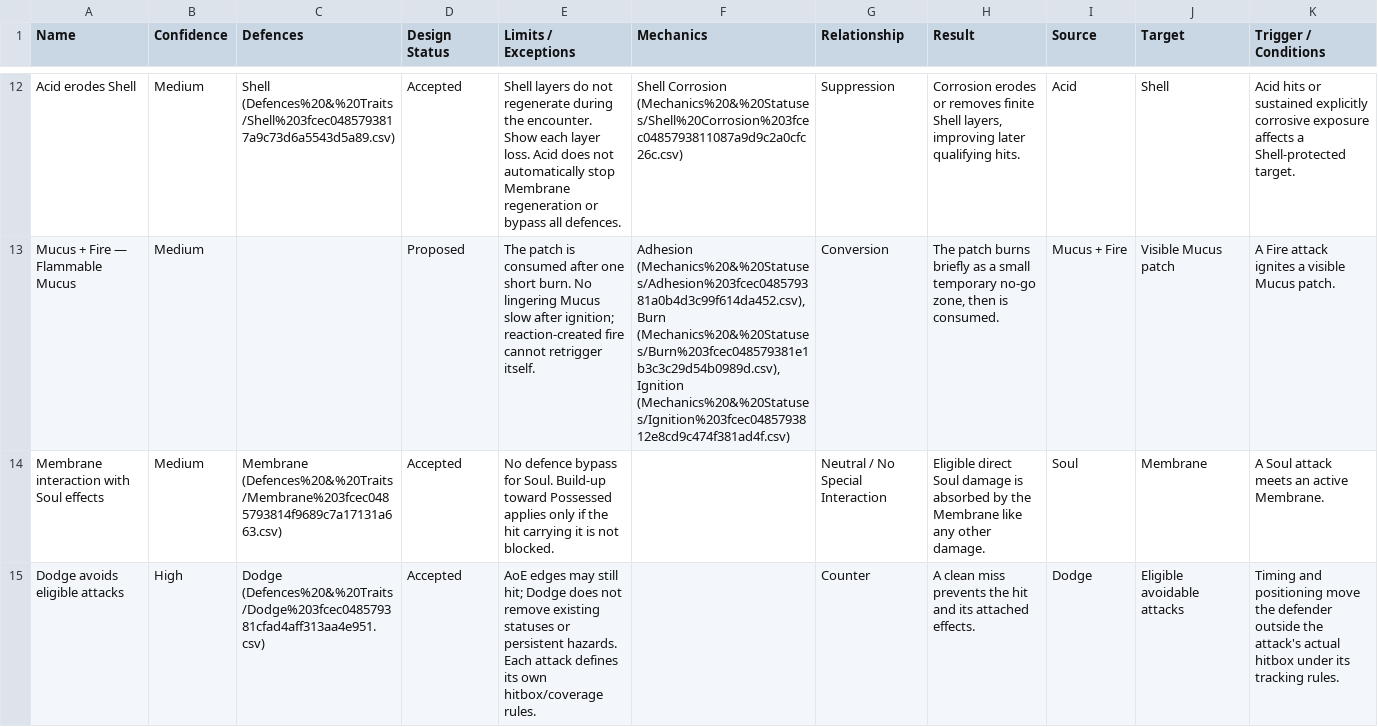
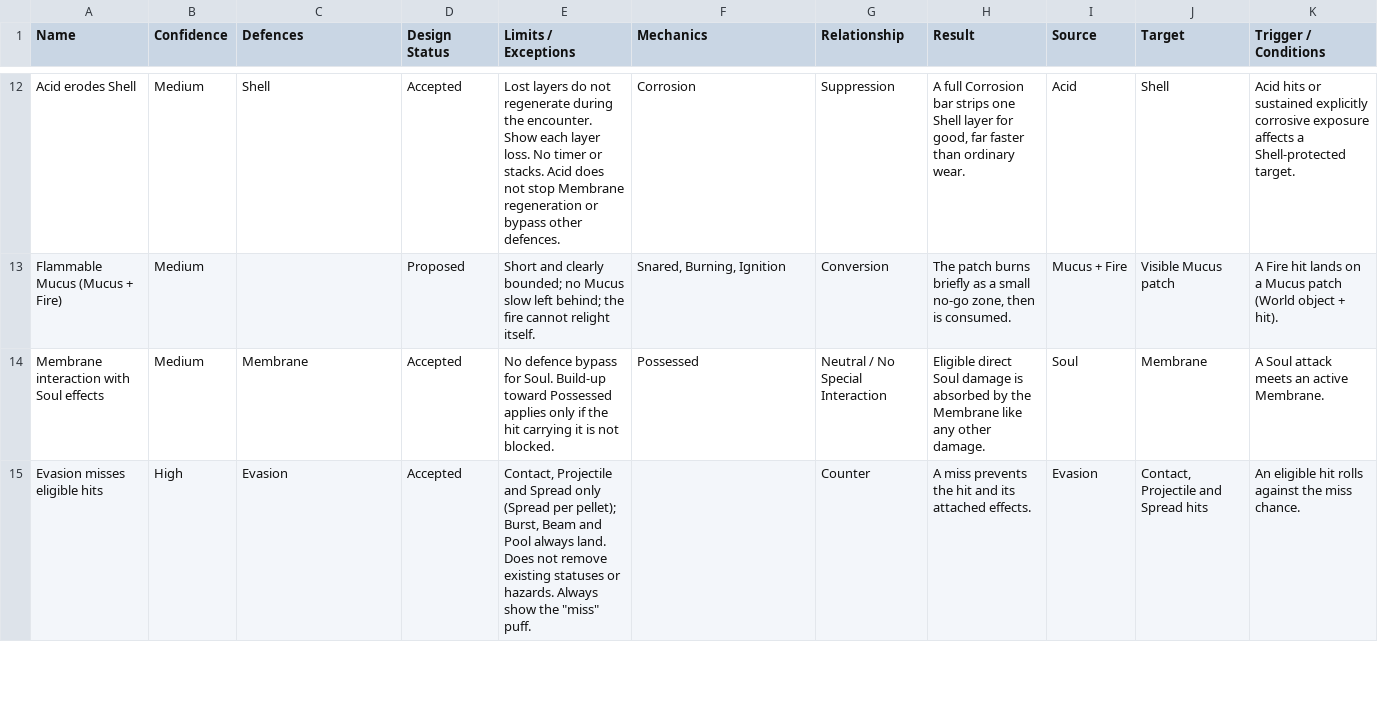
Before and after one commit to nickhuntdavis/alien-clay, a CSV file: redesign docs/tables/combat_interactions.csv, drawn as a sheet; only a part is shown, gaps mark what is left out; removed rows and columns are numbered as before the commit, all else as after; the diff covers the shown part only; the diff names each change by its address in the sheet, - before the commit and + after, or states it on an @@ line.

```diff
--- a/redesign docs/tables/combat_interactions.csv
+++ b/redesign docs/tables/combat_interactions.csv
-C12 (Defences): Shell (Defences%20&%20Traits/Shell%203fcec0485793817a9c73d6a5543d5a89.csv)
+C12 (Defences): Shell
-E12 (Limits / Exceptions): Shell layers do not regenerate during the encounter. Show each layer loss. Acid does not automatically stop Membrane regeneration or bypass all defences.
+E12 (Limits / Exceptions): Lost layers do not regenerate during the encounter. Show each layer loss. No timer or stacks. Acid does not stop Membrane regeneration or bypass other defences.
-F12 (Mechanics): Shell Corrosion (Mechanics%20&%20Statuses/Shell%20Corrosion%203fcec0485793811087a9d9c2a0cfc26c.csv)
+F12 (Mechanics): Corrosion
-H12 (Result): Corrosion erodes or removes finite Shell layers, improving later qualifying hits.
+H12 (Result): A full Corrosion bar strips one Shell layer for good, far faster than ordinary wear.
-A13 (Name): Mucus + Fire — Flammable Mucus
+A13 (Name): Flammable Mucus (Mucus + Fire)
-E13 (Limits / Exceptions): The patch is consumed after one short burn. No lingering Mucus slow after ignition; reaction-created fire cannot retrigger itself.
+E13 (Limits / Exceptions): Short and clearly bounded; no Mucus slow left behind; the fire cannot relight itself.
-F13 (Mechanics): Adhesion (Mechanics%20&%20Statuses/Adhesion%203fcec048579381a0b4d3c99f614da452.csv), Burn (Mechanics%20&%20Statuses/Burn%203fcec048579381e1b3c3c29d54b0989d.csv), Ignition (Mechanics%20&%20Statuses/Ignition%203fcec0485793812e8cd9c474f381ad4f.csv)
+F13 (Mechanics): Snared, Burning, Ignition
-H13 (Result): …a small temporary no-go zone,…
+H13 (Result): …a small no-go zone,…
-K13 (Trigger / Conditions): A Fire attack ignites a visible Mucus patch.
+K13 (Trigger / Conditions): A Fire hit lands on a Mucus patch (World object + hit).
-C14 (Defences): Membrane (Defences%20&%20Traits/Membrane%203fcec0485793814f9689c7a17131a663.csv)
+C14 (Defences): Membrane
-F14 (Mechanics): (empty)
+F14 (Mechanics): Possessed
-row 15: Dodge avoids eligible attacks | High | Dodge (Defences%20&%20Traits/Dodge%203fcec048579381cfad4aff313aa4e951.csv) | Accepted | AoE edges may still hit; Dodge does not remove existing statuses or persistent hazards. Each attack defines its own hitbox/coverage rules. |  | Counter | A clean miss prevents the hit and its attached effects. | Dodge | Eligible avoidable attacks | Timing and positioning move the defender outside the attack's actual hitbox under its tracking rules.
+row 15: Evasion misses eligible hits | High | Evasion | Accepted | Contact, Projectile and Spread only (Spread per pellet); Burst, Beam and Pool always land. Does not remove existing statuses or hazards. Always show the "miss" puff. |  | Counter | A miss prevents the hit and its attached effects. | Evasion | Contact, Projectile and Spread hits | An eligible hit rolls against the miss chance.
```
Also changed, not shown: 3 added rows, 2 removed rows and 107 edited cells elsewhere in this file, redesign docs/tables/defences_traits.csv, redesign docs/tables/mechanics_statuses.csv, 8 other files.
